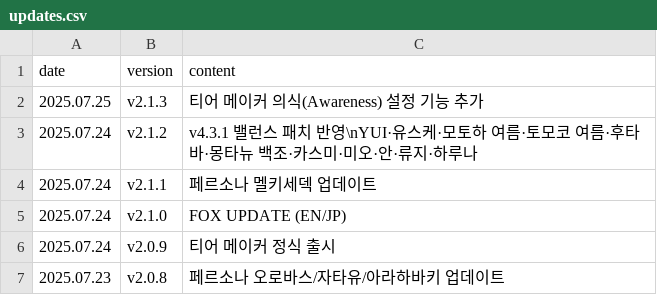
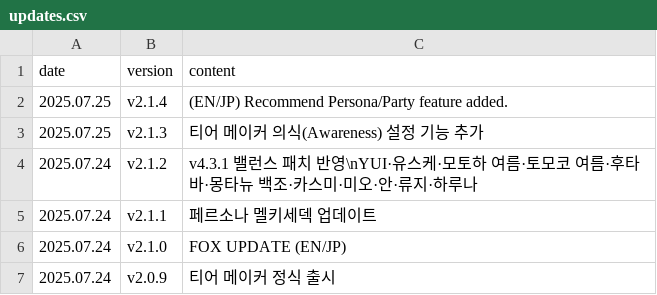
Before and after one commit to absolroot/lufelnet, a CSV file: data/kr/updates.csv, drawn as a sheet; only a part is shown; the shorter side is filled out with more unchanged rows; the diff names each change by its address in the sheet, - before the commit and + after, or states it on an @@ line.

Commit message:
v2.1.4 2

```diff
--- a/data/kr/updates.csv
+++ b/data/kr/updates.csv
+row 2: 2025.07.25 | v2.1.4 | (EN/JP) Recommend Persona/Party feature added.
```
